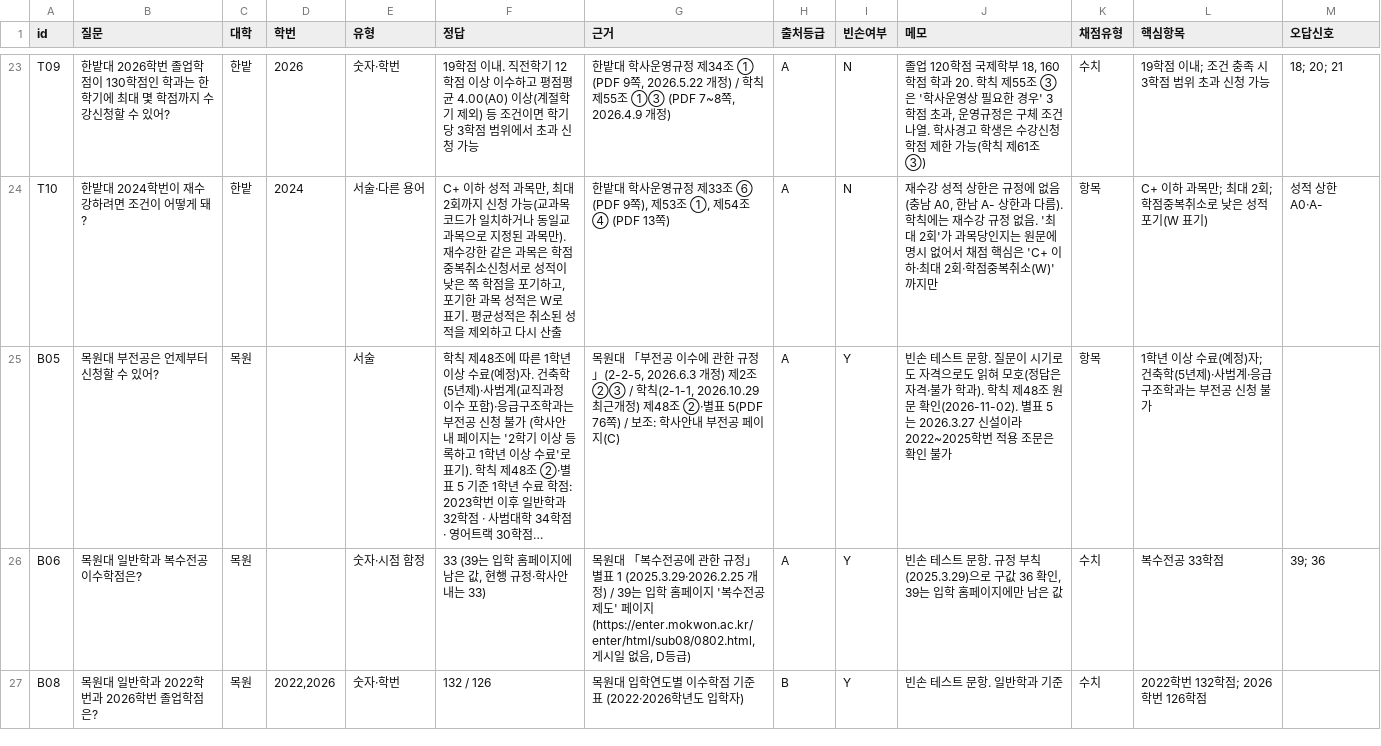
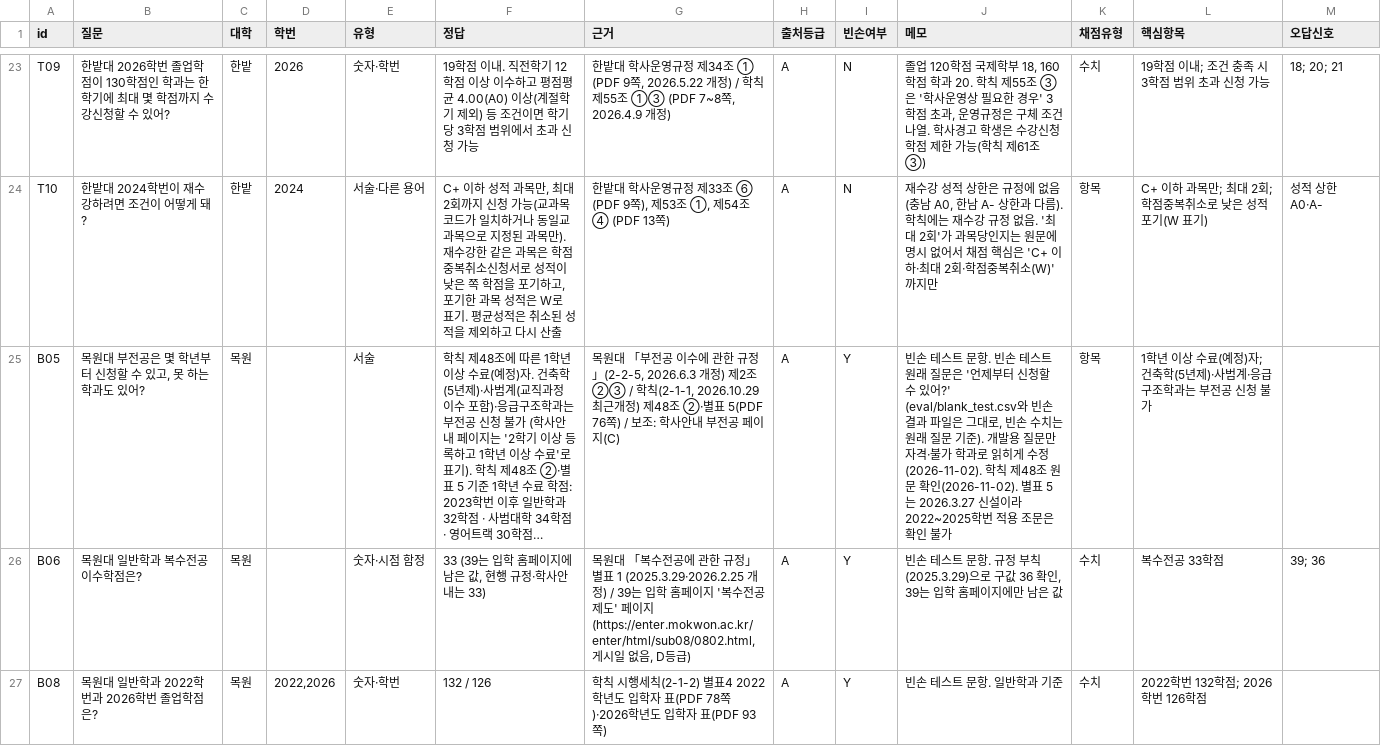
Before and after one commit to soyim04/grad-guide, a CSV file: eval/questions_dev.csv, drawn as a sheet; only a part is shown, gaps mark what is left out; long unchanged cells end in …; the diff covers the shown part only; the diff names each change by its address in the sheet, - before the commit and + after, or states it on an @@ line.

```diff
--- a/eval/questions_dev.csv
+++ b/eval/questions_dev.csv
-B25 (질문): 목원대 부전공은 언제부터 신청할 수 있어?
+B25 (질문): 목원대 부전공은 몇 학년부터 신청할 수 있고, 못 하는 학과도 있어?
-J25 (메모): …문항. 질문이 시기로도 자격으로도 읽혀 모호(정답은 자격·불가 학과). 학칙 제…
+J25 (메모): …문항. 빈손 테스트 원래 질문은 '언제부터 신청할 수 있어?' (eval/blank_test.csv와 빈손 결과 파일은 그대로, 빈손 수치는 원래 질문 기준). 개발용 질문만 자격·불가 학과로 읽히게 수정(2026-11-02). 학칙 제…
-G27 (근거): 목원대 입학연도별 이수학점 기준표 (2022·2026학년도 입학자)
+G27 (근거): 학칙 시행세칙(2-1-2) 별표4 2022학년도 입학자 표(PDF 78쪽)·2026학년도 입학자 표(PDF 93쪽)
-H27 (출처등급): B
+H27 (출처등급): A
```
Also changed, not shown: 17 edited cells elsewhere in this file.
